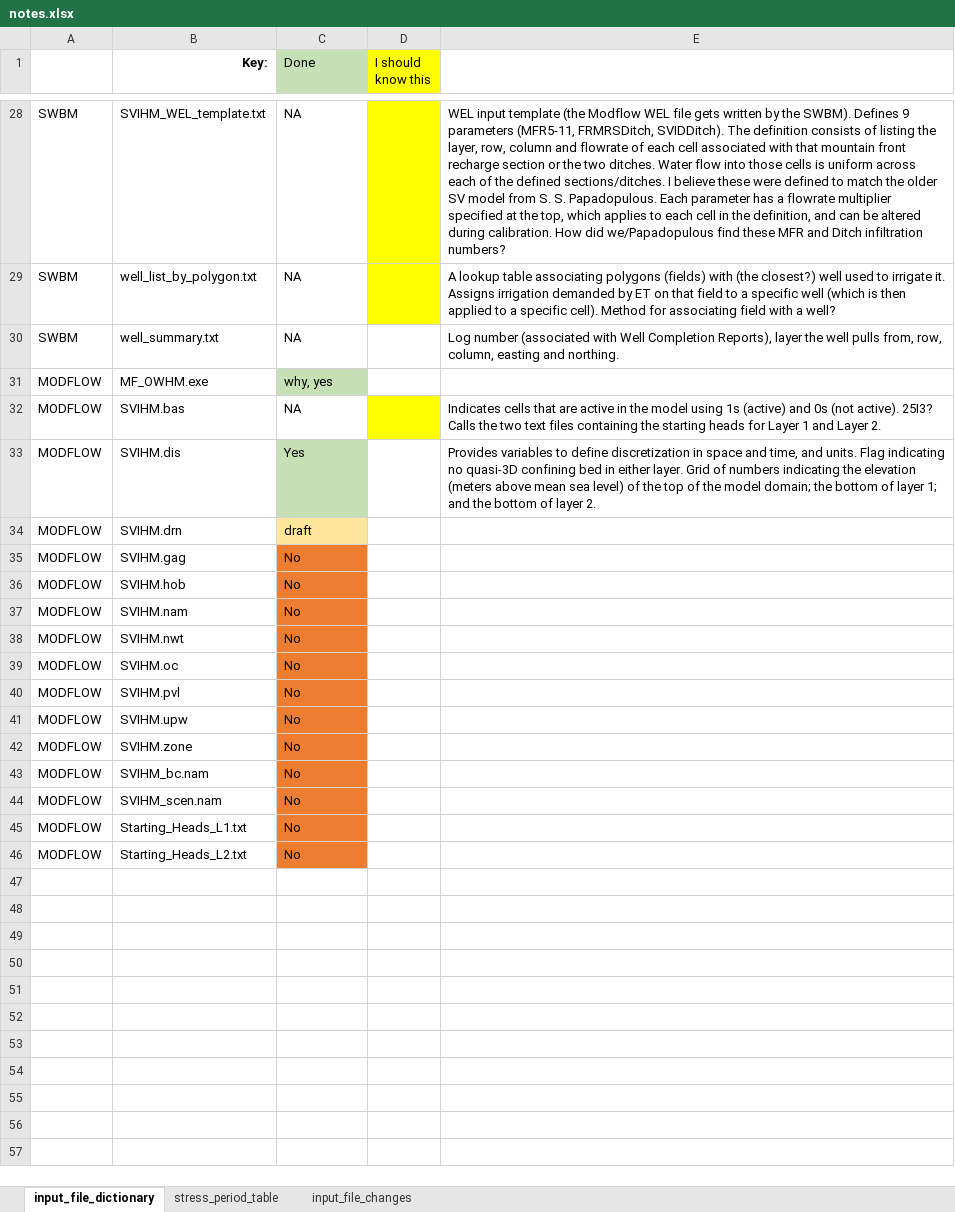
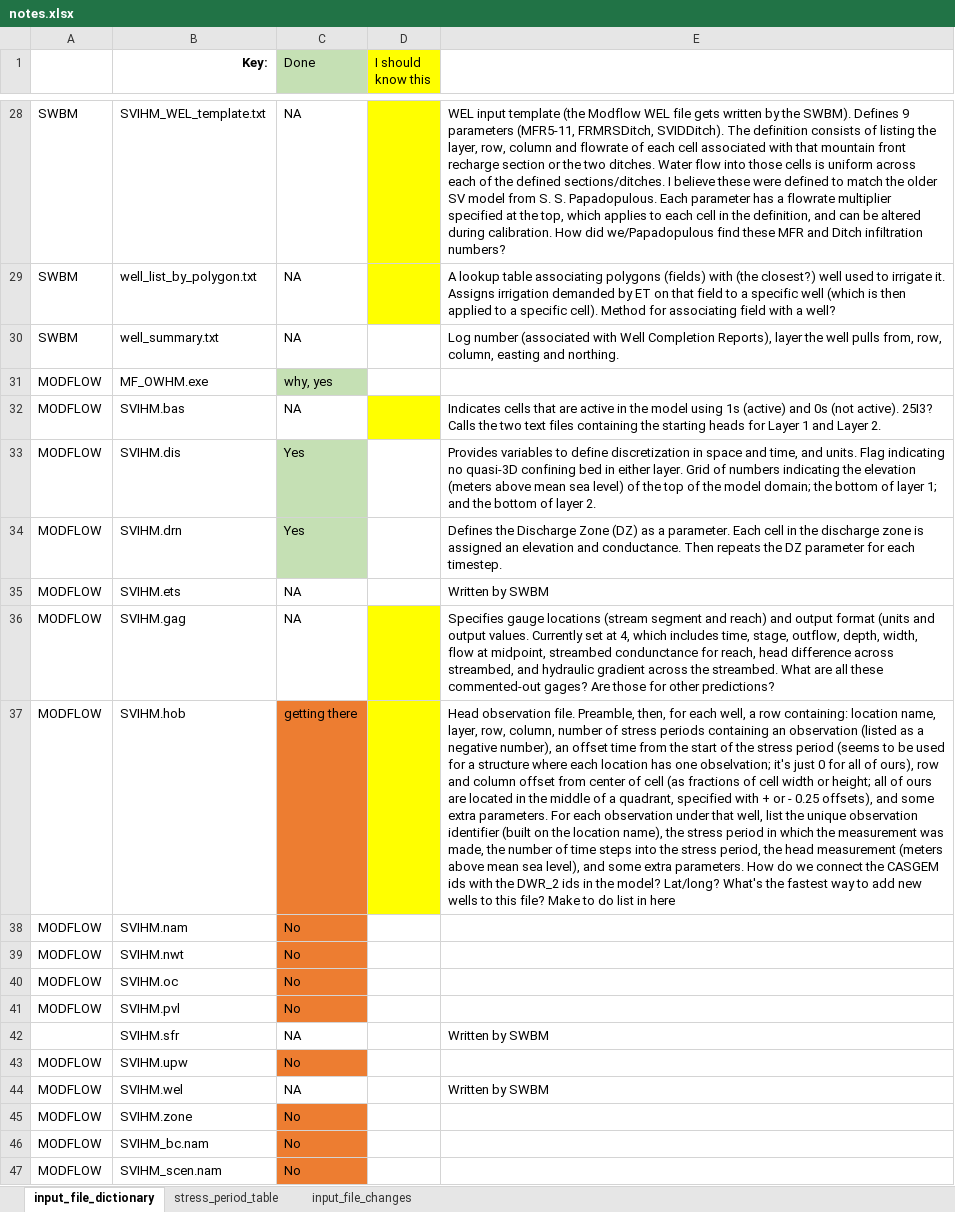
Before and after one commit to UCDavisHydro/SVIHM, an Excel workbook: SWBM/update2018notes/notes.xlsx, sheet input_file_dictionary, drawn as a sheet; only a part is shown, gaps mark what is left out; the shorter side is filled out with more unchanged rows; values as stored, in another font and other column widths than the file's, no borders; charts and pictures not drawn; addresses are those after the commit; the diff names each change by its address in the sheet, - before the commit and + after, or states it on an @@ line.

```diff
--- a/SWBM/update2018notes/notes.xlsx (sheet input_file_dictionary)
+++ b/SWBM/update2018notes/notes.xlsx (sheet input_file_dictionary)
-C34 (Done): draft
+C34 (Done): Yes
-C34 fill: #FFE699
+C34 fill: #C5E0B4
-E34: (empty)
+E34: Defines the Discharge Zone (DZ) as a parameter. Each cell in the discharge zone is assigned an elevation and conductance. Then repeats the DZ parameter for each timestep.
+row 35: MODFLOW | SVIHM.ets | NA |  | Written by SWBM
-C36 (Done): No
+C36 (Done): NA
-C36 fill: #ED7D31
+C36 fill: none
-D36:D37 fill: none
+D36:D37 fill: #FFFF00
-E36: (empty)
+E36: Specifies gauge locations (stream segment and reach) and output format (units and output values. Currently set at 4, which includes time, stage, outflow, depth, width, flow at midpoint, streambed condunctance for reach, head difference across streambed, and hydraulic gradient across the streambed. What are all these commented-out gages? Are those for other predictions?
-C37 (Done): No
+C37 (Done): getting there
-E37: (empty)
+E37: Head observation file. Preamble, then, for each well, a row containing: location name, layer, row, column, number of stress periods containing an observation (listed as a negative number), an offset time from the start of the stress period (seems to be used for a structure where each location has one obselvation; it's just 0 for all of ours), row and column offset from center of cell (as fractions of cell width or height; all of ours are located in the middle of a quadrant, specified with + or - 0.25 offsets), and some extra parameters. For each observation under that well, list the unique observation identifier (built on the location name), the stress period in which the measurement was made, the number of time steps into the stress period, the head measurement (meters above mean sea level), and some extra parameters. How do we connect the CASGEM ids with the DWR_2 ids in the model? Lat/long? What's the fastest way to add new wells to this file? Make to do list in here
+row 42:  | SVIHM.sfr | NA |  | Written by SWBM
+row 44: MODFLOW | SVIHM.wel | NA |  | Written by SWBM
```
Also changed, not shown: charts or pictures, 6 other files.
